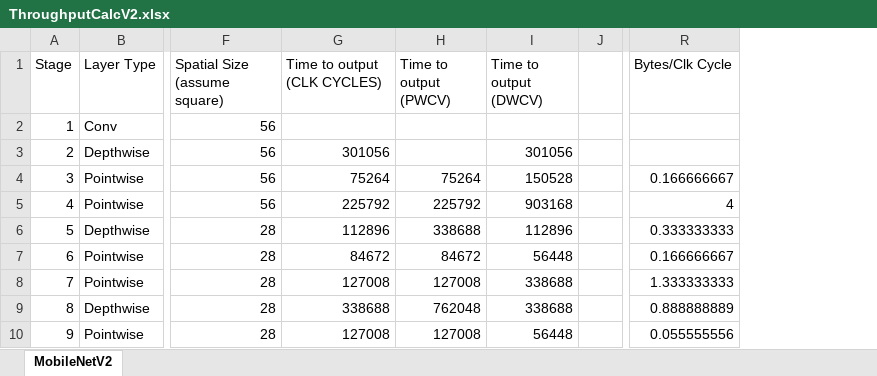
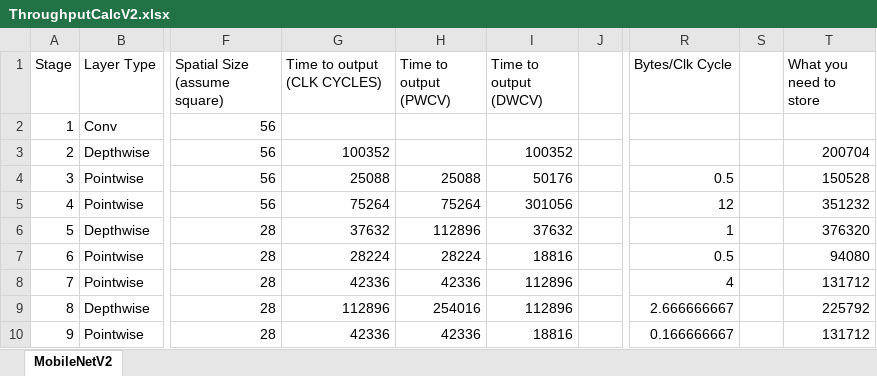
Before and after one commit to PeterAKG/MobileNetAccelerator, an Excel workbook: Python/ThroughputCalcV2.xlsx, sheet MobileNetV2, drawn as a sheet; only a part is shown, gaps mark what is left out; values as stored, in another font and other column widths than the file's, no borders; the diff covers the shown part only; the diff names each change by its address in the sheet, - before the commit and + after, or states it on an @@ line.

```diff
--- a/Python/ThroughputCalcV2.xlsx (sheet MobileNetV2)
+++ b/Python/ThroughputCalcV2.xlsx (sheet MobileNetV2)
+column S, empty
+column T (What you need to store), rows 3-10: 200704 | 150528 | 351232 | 376320 | 94080 | 131712 | 225792 | 131712
-G3 (Time to output (CLK CYCLES)): 301056
+G3 (Time to output (CLK CYCLES)): 100352
-I3 (Time to output (DWCV)): 301056
+I3 (Time to output (DWCV)): 100352
-G4 (Time to output (CLK CYCLES)): 75264
+G4 (Time to output (CLK CYCLES)): 25088
-H4 (Time to output (PWCV)): 75264
+H4 (Time to output (PWCV)): 25088
-I4 (Time to output (DWCV)): 150528
+I4 (Time to output (DWCV)): 50176
-R4 (Bytes/Clk Cycle): 0.166666667
+R4 (Bytes/Clk Cycle): 0.5
-G5 (Time to output (CLK CYCLES)): 225792
+G5 (Time to output (CLK CYCLES)): 75264
-H5 (Time to output (PWCV)): 225792
+H5 (Time to output (PWCV)): 75264
-I5 (Time to output (DWCV)): 903168
+I5 (Time to output (DWCV)): 301056
-R5 (Bytes/Clk Cycle): 4
+R5 (Bytes/Clk Cycle): 12
-G6 (Time to output (CLK CYCLES)): 112896
+G6 (Time to output (CLK CYCLES)): 37632
-H6 (Time to output (PWCV)): 338688
+H6 (Time to output (PWCV)): 112896
-I6 (Time to output (DWCV)): 112896
+I6 (Time to output (DWCV)): 37632
-R6 (Bytes/Clk Cycle): 0.333333333
+R6 (Bytes/Clk Cycle): 1
-G7 (Time to output (CLK CYCLES)): 84672
+G7 (Time to output (CLK CYCLES)): 28224
-H7 (Time to output (PWCV)): 84672
+H7 (Time to output (PWCV)): 28224
-I7 (Time to output (DWCV)): 56448
+I7 (Time to output (DWCV)): 18816
-R7 (Bytes/Clk Cycle): 0.166666667
+R7 (Bytes/Clk Cycle): 0.5
-G8 (Time to output (CLK CYCLES)): 127008
+G8 (Time to output (CLK CYCLES)): 42336
-H8 (Time to output (PWCV)): 127008
+H8 (Time to output (PWCV)): 42336
-I8:I9 (Time to output (DWCV)): 338688
+I8:I9 (Time to output (DWCV)): 112896
-R8 (Bytes/Clk Cycle): 1.333333333
+R8 (Bytes/Clk Cycle): 4
-G9 (Time to output (CLK CYCLES)): 338688
+G9 (Time to output (CLK CYCLES)): 112896
-H9 (Time to output (PWCV)): 762048
+H9 (Time to output (PWCV)): 254016
-R9 (Bytes/Clk Cycle): 0.888888889
+R9 (Bytes/Clk Cycle): 2.666666667
-G10 (Time to output (CLK CYCLES)): 127008
+G10 (Time to output (CLK CYCLES)): 42336
-H10 (Time to output (PWCV)): 127008
+H10 (Time to output (PWCV)): 42336
-I10 (Time to output (DWCV)): 56448
+I10 (Time to output (DWCV)): 18816
-R10 (Bytes/Clk Cycle): 0.055555556
+R10 (Bytes/Clk Cycle): 0.166666667
```
Also changed, not shown: 1 added row, 1 removed row and 251 edited cells elsewhere in this sheet, 1 other file.
